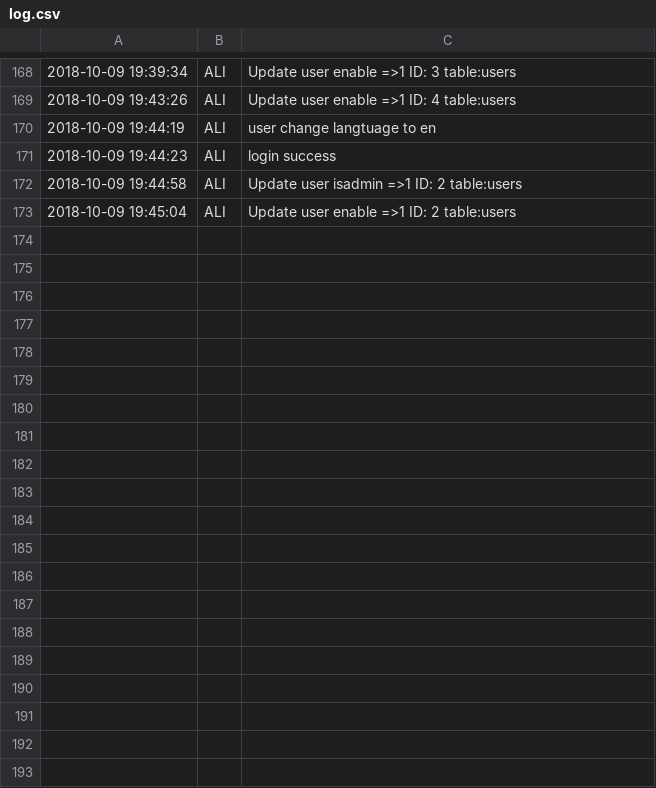
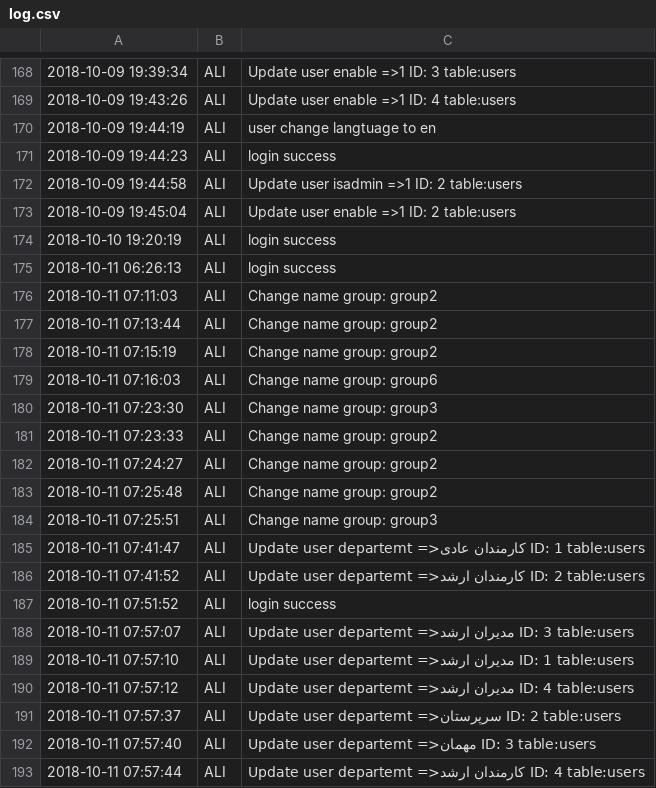
Before and after one commit to ali-zareshai/store_web_admin, a CSV file: etc/log.csv, drawn as a sheet; only a part is shown, gaps mark what is left out; the diff covers the shown part only; the diff names each change by its address in the sheet, - before the commit and + after, or states it on an @@ line.

Commit message:
add new user & setting

```diff
--- a/etc/log.csv
+++ b/etc/log.csv
+row 174: 2018-10-10 19:20:19 | ALI | login success
+row 175: 2018-10-11 06:26:13 | ALI | login success
+row 176: 2018-10-11 07:11:03 | ALI | Change name group: group2
+row 177: 2018-10-11 07:13:44 | ALI | Change name group: group2
+row 178: 2018-10-11 07:15:19 | ALI | Change name group: group2
+row 179: 2018-10-11 07:16:03 | ALI | Change name group: group6
+row 180: 2018-10-11 07:23:30 | ALI | Change name group: group3
+row 181: 2018-10-11 07:23:33 | ALI | Change name group: group2
+row 182: 2018-10-11 07:24:27 | ALI | Change name group: group2
+row 183: 2018-10-11 07:25:48 | ALI | Change name group: group2
+row 184: 2018-10-11 07:25:51 | ALI | Change name group: group3
+row 185: 2018-10-11 07:41:47 | ALI | Update user departemt =>کارمندان عادی ID: 1 table:users
+row 186: 2018-10-11 07:41:52 | ALI | Update user departemt =>کارمندان ارشد ID: 2 table:users
+row 187: 2018-10-11 07:51:52 | ALI | login success
+row 188: 2018-10-11 07:57:07 | ALI | Update user departemt =>مدیران ارشد ID: 3 table:users
+row 189: 2018-10-11 07:57:10 | ALI | Update user departemt =>مدیران ارشد ID: 1 table:users
+row 190: 2018-10-11 07:57:12 | ALI | Update user departemt =>مدیران ارشد ID: 4 table:users
+row 191: 2018-10-11 07:57:37 | ALI | Update user departemt =>سرپرستان ID: 2 table:users
+row 192: 2018-10-11 07:57:40 | ALI | Update user departemt =>مهمان ID: 3 table:users
+row 193: 2018-10-11 07:57:44 | ALI | Update user departemt =>کارمندان ارشد ID: 4 table:users
```
Also changed, not shown: 45 added rows elsewhere in this file, 13 other files.
